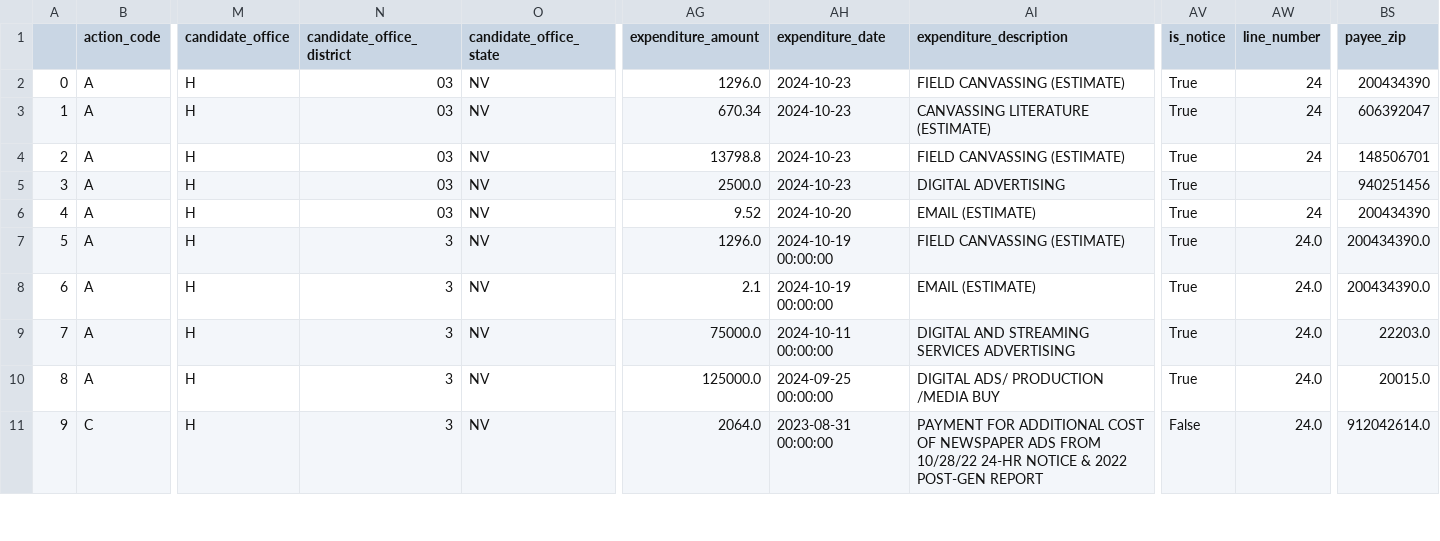
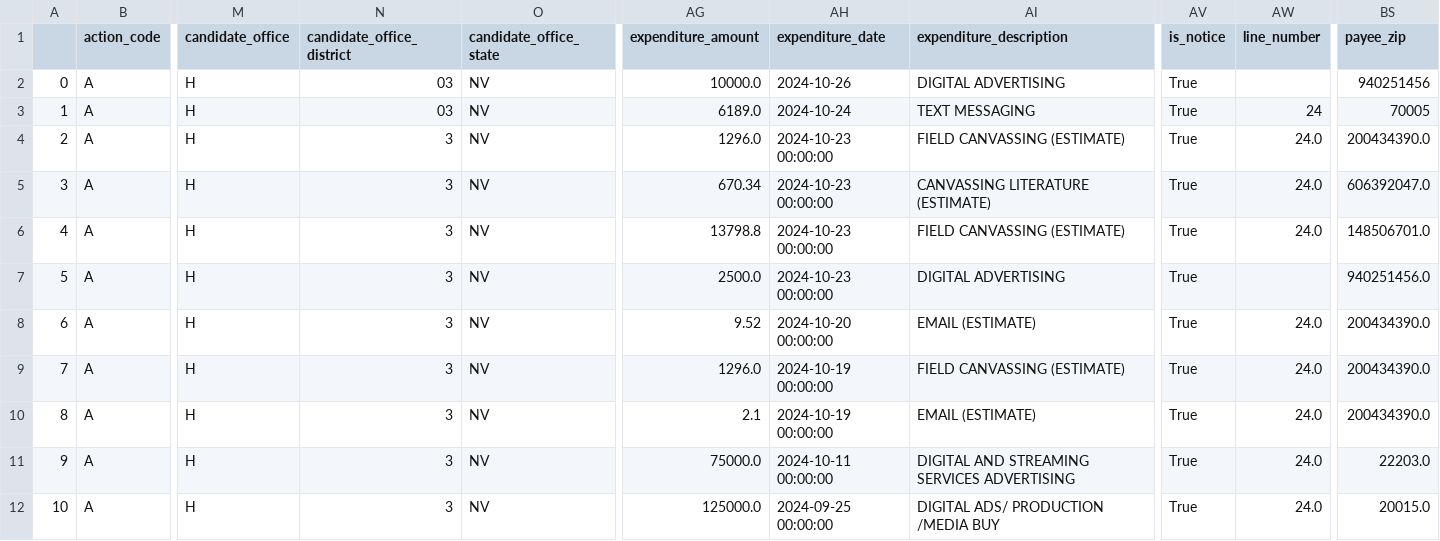
Before and after one commit to m-nolan/sunlight_fec, a CSV file: data/ind-exp_H6NV04020_LEE-SUSIE.csv, drawn as a sheet; only a part is shown, gaps mark what is left out; the shorter side is filled out with more unchanged rows; addresses are those after the commit; rows hold the shown columns only; the diff names each change by its address in the sheet, - before the commit and + after, or states it on an @@ line.

```diff
--- a/data/ind-exp_H6NV04020_LEE-SUSIE.csv
+++ b/data/ind-exp_H6NV04020_LEE-SUSIE.csv
+row 2: 0 | A | H | 03 | NV | 10000.0 | 2024-10-26 | DIGITAL ADVERTISING | True |  | 940251456
+row 3: 1 | A | H | 03 | NV | 6189.0 | 2024-10-24 | TEXT MESSAGING | True | 24 | 70005
@@ column A renumbered from row 4 down @@
-N4:N8 (candidate_office_district): 03
+N4:N8 (candidate_office_district): 3
-AH4:AH7 (expenditure_date): 2024-10-23
+AH4:AH7 (expenditure_date): 2024-10-23 00:00:00
-AW4:AW6 (line_number): 24
+AW4:AW6 (line_number): 24.0
-BS4 (payee_zip): 200434390
+BS4 (payee_zip): 200434390.0
-BS5 (payee_zip): 606392047
+BS5 (payee_zip): 606392047.0
-BS6 (payee_zip): 148506701
+BS6 (payee_zip): 148506701.0
-BS7 (payee_zip): 940251456
+BS7 (payee_zip): 940251456.0
-AH8 (expenditure_date): 2024-10-20
+AH8 (expenditure_date): 2024-10-20 00:00:00
-AW8 (line_number): 24
+AW8 (line_number): 24.0
-BS8 (payee_zip): 200434390
+BS8 (payee_zip): 200434390.0
```
Also changed, not shown: data/ind-exp_H2NY22212_WILLIAMS-BRANDON MCDONALD.csv, 8 other files.
